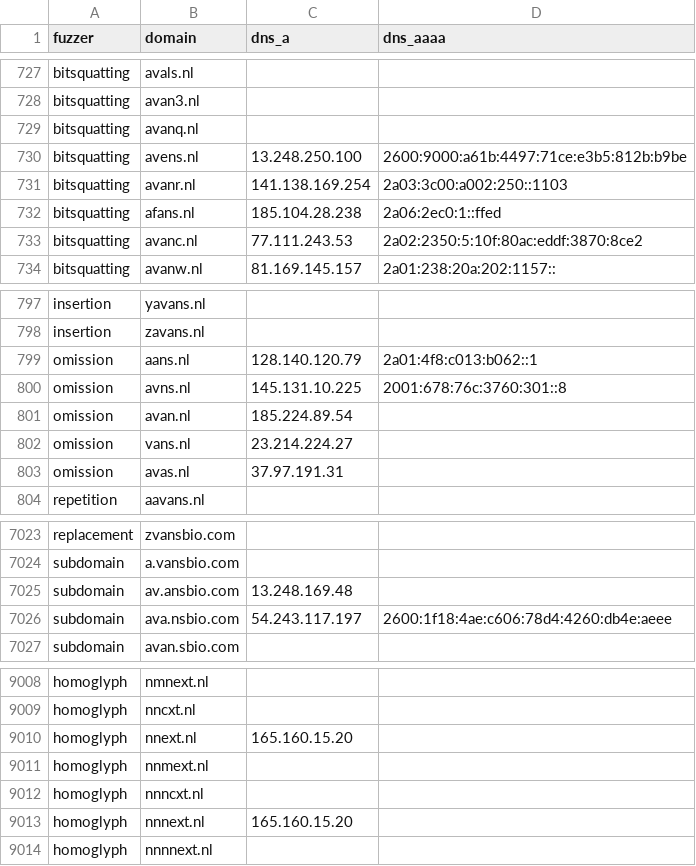
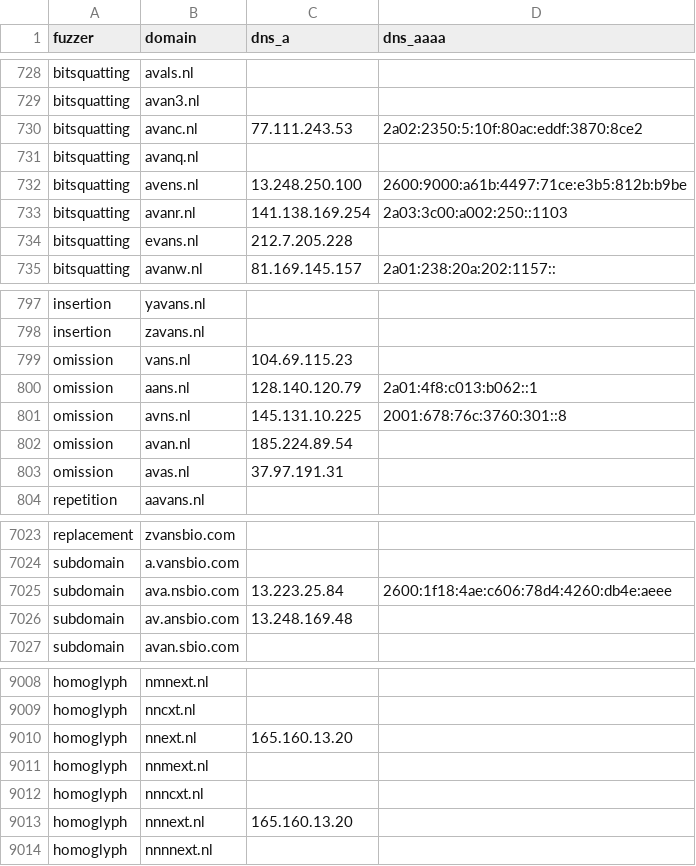
Before and after one commit to kqlen/Lists, a CSV file: DNSTWIST/data/dnstwist_all.csv, drawn as a sheet; only a part is shown, gaps mark what is left out; the diff covers the shown part only.

```diff
--- a/DNSTWIST/data/dnstwist_all.csv
+++ b/DNSTWIST/data/dnstwist_all.csv
@@ -728,2 +729,3 @@ bitsquatting,avals.nl,,
 bitsquatting,avan3.nl,,
+bitsquatting,avanc.nl,77.111.243.53,2a02:2350:5:10f:80ac:eddf:3870:8ce2
 bitsquatting,avanq.nl,,
@@ -731,4 +733,3 @@ bitsquatting,avens.nl,13.248.250.100,2600:9000:a61b:4497:71ce:e3b5:812b:b9be
 bitsquatting,avanr.nl,141.138.169.254,2a03:3c00:a002:250::1103
-bitsquatting,afans.nl,185.104.28.238,2a06:2ec0:1::ffed
-bitsquatting,avanc.nl,77.111.243.53,2a02:2350:5:10f:80ac:eddf:3870:8ce2
+bitsquatting,evans.nl,212.7.205.228,
 bitsquatting,avanw.nl,81.169.145.157,2a01:238:20a:202:1157::
@@ -798,2 +798,3 @@ insertion,yavans.nl,,
 insertion,zavans.nl,,
+omission,vans.nl,104.69.115.23,
 omission,aans.nl,128.140.120.79,2a01:4f8:c013:b062::1
@@ -801,3 +802,2 @@ omission,avns.nl,145.131.10.225,2001:678:76c:3760:301::8
 omission,avan.nl,185.224.89.54,
-omission,vans.nl,23.214.224.27,
 omission,avas.nl,37.97.191.31,
@@ -7024,4 +7024,4 @@ replacement,zvansbio.com,,
 subdomain,a.vansbio.com,,
+subdomain,ava.nsbio.com,13.223.25.84,2600:1f18:4ae:c606:78d4:4260:db4e:aeee
 subdomain,av.ansbio.com,13.248.169.48,
-subdomain,ava.nsbio.com,54.243.117.197,2600:1f18:4ae:c606:78d4:4260:db4e:aeee
 subdomain,avan.sbio.com,,
@@ -9009,6 +9009,6 @@ homoglyph,nmnext.nl,,
 homoglyph,nncxt.nl,,
-homoglyph,nnext.nl,165.160.15.20,
+homoglyph,nnext.nl,165.160.13.20,
 homoglyph,nnmext.nl,,
 homoglyph,nnncxt.nl,,
-homoglyph,nnnext.nl,165.160.15.20,
+homoglyph,nnnext.nl,165.160.13.20,
 homoglyph,nnnnext.nl,,
```
Also changed, not shown: 11 moved rows and 7 edited cells elsewhere in this file.
